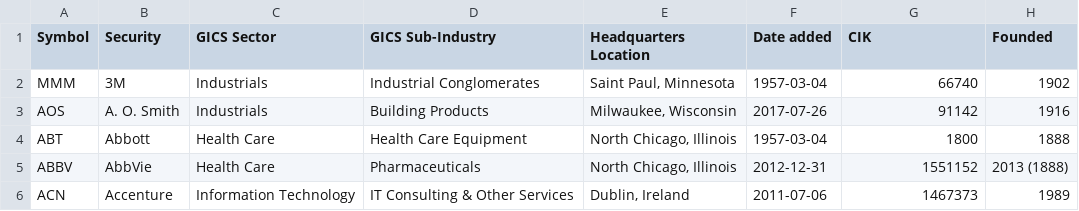
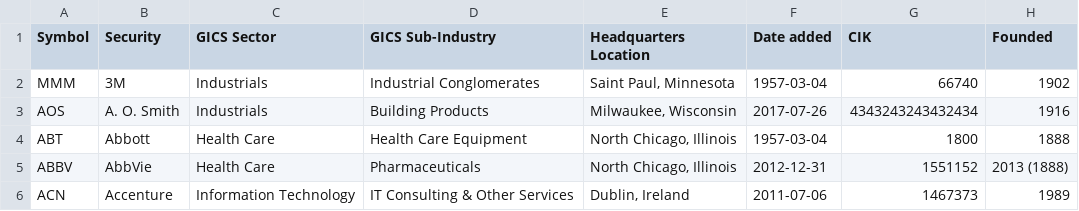
Before and after one commit to dylanroy/sandp500-dataset, a CSV file: data.csv, drawn as a sheet; only a part is shown.

Commit message:
Latest data: Wed Aug  2 01:27:41 UTC 2023

```diff
--- a/data.csv
+++ b/data.csv
@@ -2,3 +2,3 @@ Symbol,Security,GICS Sector,GICS Sub-Industry,Headquarters Location,Date added,C
 MMM,3M,Industrials,Industrial Conglomerates,"Saint Paul, Minnesota",1957-03-04,66740,1902
-AOS,A. O. Smith,Industrials,Building Products,"Milwaukee, Wisconsin",2017-07-26,91142,1916
+AOS,A. O. Smith,Industrials,Building Products,"Milwaukee, Wisconsin",2017-07-26,4343243243432434,1916
 ABT,Abbott,Health Care,Health Care Equipment,"North Chicago, Illinois",1957-03-04,1800,1888
```
